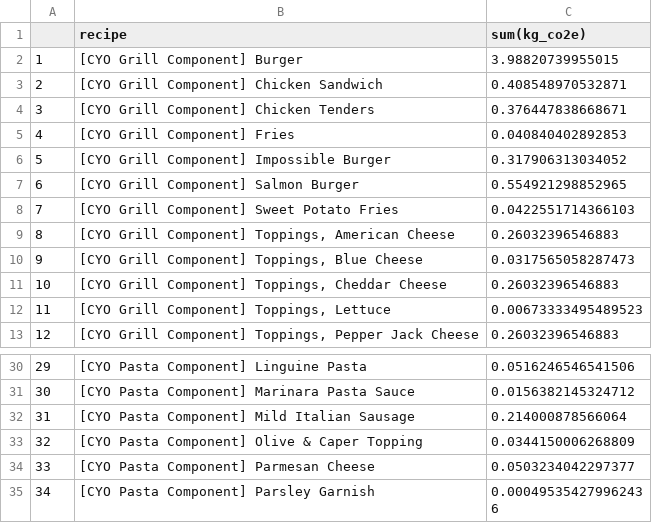
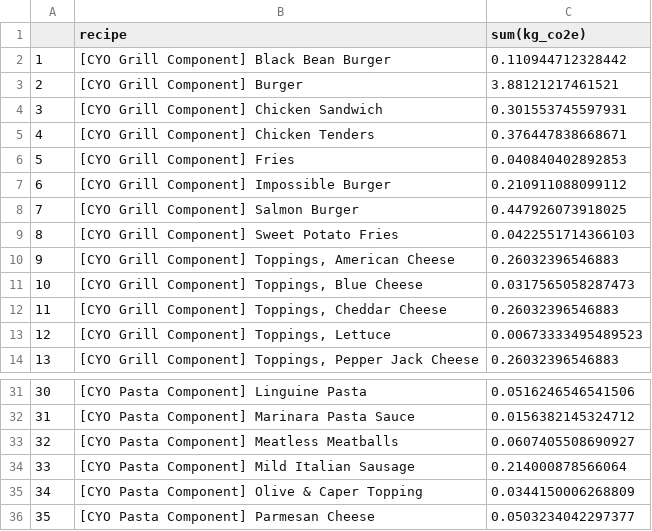
Before and after one commit to kenjinc/multimodal-dining-study, a CSV file: data/output/item-kg-co2e.csv, drawn as a sheet; only a part is shown, gaps mark what is left out; the shorter side is filled out with more unchanged rows; addresses are those after the commit; the diff names each change by its address in the sheet, - before the commit and + after, or states it on an @@ line.

```diff
--- a/data/output/item-kg-co2e.csv
+++ b/data/output/item-kg-co2e.csv
+row 2: 1 | [CYO Grill Component] Black Bean Burger | 0.110944712328442
@@ column A renumbered from row 3 down @@
-C3 (sum(kg_co2e)): 3.98820739955015
+C3 (sum(kg_co2e)): 3.88121217461521
-C4 (sum(kg_co2e)): 0.408548970532871
+C4 (sum(kg_co2e)): 0.301553745597931
-C7 (sum(kg_co2e)): 0.317906313034052
+C7 (sum(kg_co2e)): 0.210911088099112
-C8 (sum(kg_co2e)): 0.554921298852965
+C8 (sum(kg_co2e)): 0.447926073918025
+row 33: 32 | [CYO Pasta Component] Meatless Meatballs | 0.0607405508690927
```
Also changed, not shown: data/output/item-l-h2o-blue.csv, data/parent-data/recipe-modeling.csv, 3 other files.
